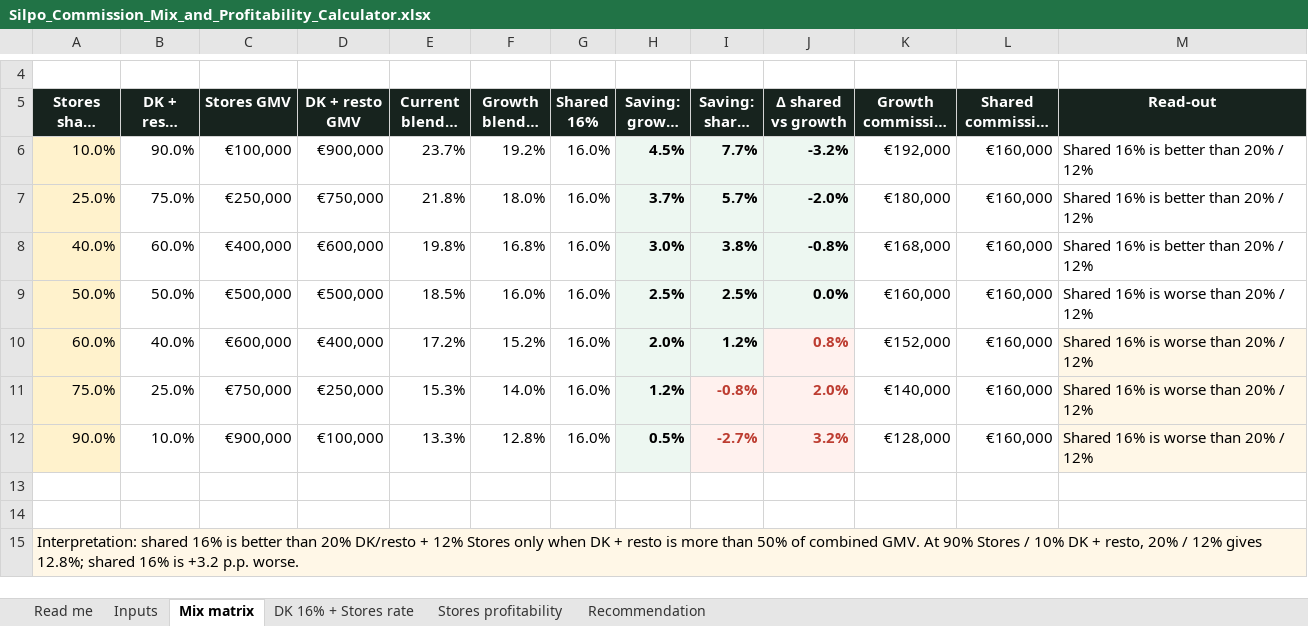
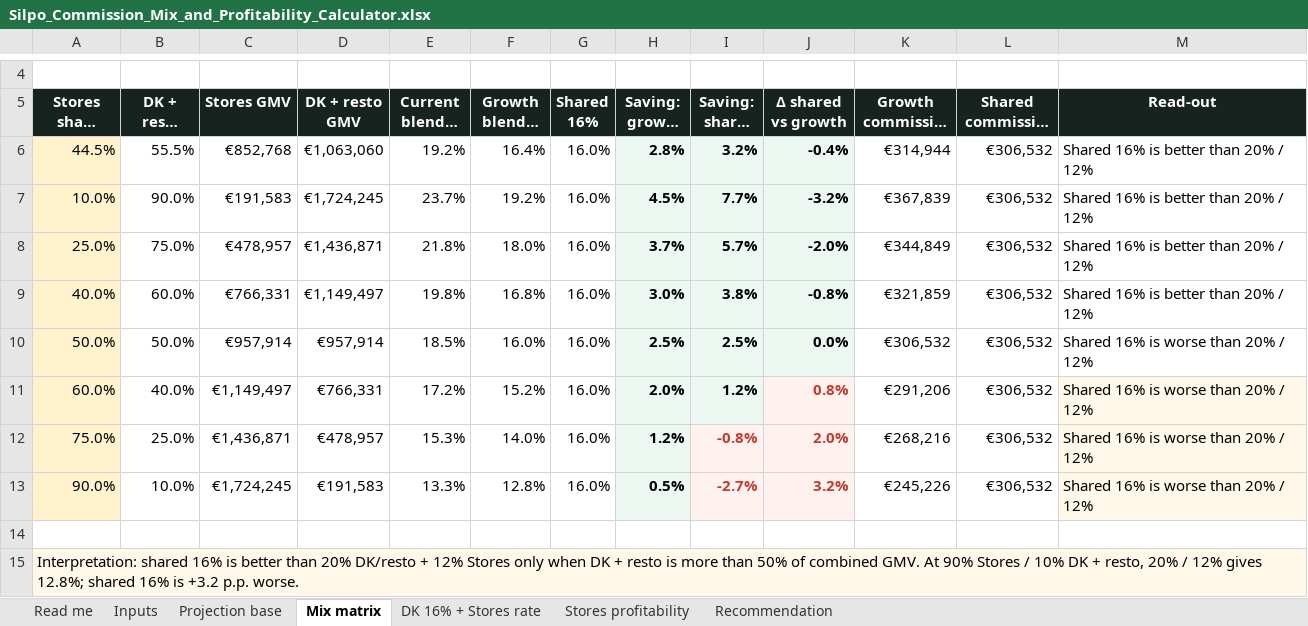
Before and after one commit to yuliianikolaieva/silpo-culinary-scenarios, an Excel workbook: Silpo_Commission_Mix_and_Profitability_Calculator.xlsx, sheet Mix matrix, drawn as a sheet; only a part is shown, gaps mark what is left out; long unchanged cells end in …; values as stored, in another font and other column widths than the file's, no borders; removed rows and columns are numbered as before the commit, all else as after; the diff names each change by its address in the sheet, - before the commit and + after, or states it on an @@ line.

```diff
--- a/Silpo_Commission_Mix_and_Profitability_Calculator.xlsx (sheet Mix matrix)
+++ b/Silpo_Commission_Mix_and_Profitability_Calculator.xlsx (sheet Mix matrix)
+sheet tab: Projection base
+row 6: 44.5% | 55.5% | €852,768 | €1,063,060 | 19.2% | 16.4% | 16.0% | 2.8% | 3.2% | -0.4% | €314,944 | €306,532 | Shared 16% is better than 20% / 12%
-C7 (Stores GMV): €100,000
+C7 (Stores GMV): €191,583
-D7 (DK + resto GMV): €900,000
+D7 (DK + resto GMV): €1,724,245
-K7 (Growth commission €): €192,000
+K7 (Growth commission €): €367,839
-L7:L13 (Shared commission €): €160,000
+L7:L13 (Shared commission €): €306,532
-C8 (Stores GMV): €250,000
+C8 (Stores GMV): €478,957
-D8 (DK + resto GMV): €750,000
+D8 (DK + resto GMV): €1,436,871
-K8 (Growth commission €): €180,000
+K8 (Growth commission €): €344,849
-C9 (Stores GMV): €400,000
+C9 (Stores GMV): €766,331
-D9 (DK + resto GMV): €600,000
+D9 (DK + resto GMV): €1,149,497
-K9 (Growth commission €): €168,000
+K9 (Growth commission €): €321,859
-C10 (Stores GMV): €500,000
+C10 (Stores GMV): €957,914
-D10 (DK + resto GMV): €500,000
+D10 (DK + resto GMV): €957,914
-K10 (Growth commission €): €160,000
+K10 (Growth commission €): €306,532
-C11 (Stores GMV): €600,000
+C11 (Stores GMV): €1,149,497
-D11 (DK + resto GMV): €400,000
+D11 (DK + resto GMV): €766,331
-K11 (Growth commission €): €152,000
+K11 (Growth commission €): €291,206
-C12 (Stores GMV): €750,000
+C12 (Stores GMV): €1,436,871
-D12 (DK + resto GMV): €250,000
+D12 (DK + resto GMV): €478,957
-K12 (Growth commission €): €140,000
+K12 (Growth commission €): €268,216
-C13 (Stores GMV): €900,000
+C13 (Stores GMV): €1,724,245
-D13 (DK + resto GMV): €100,000
+D13 (DK + resto GMV): €191,583
-K13 (Growth commission €): €128,000
+K13 (Growth commission €): €245,226
-row 13: (empty)
```
Also changed, not shown: sheet DK 16% + Stores rate, sheet Inputs, formulas that keep their value, 1 other file.
